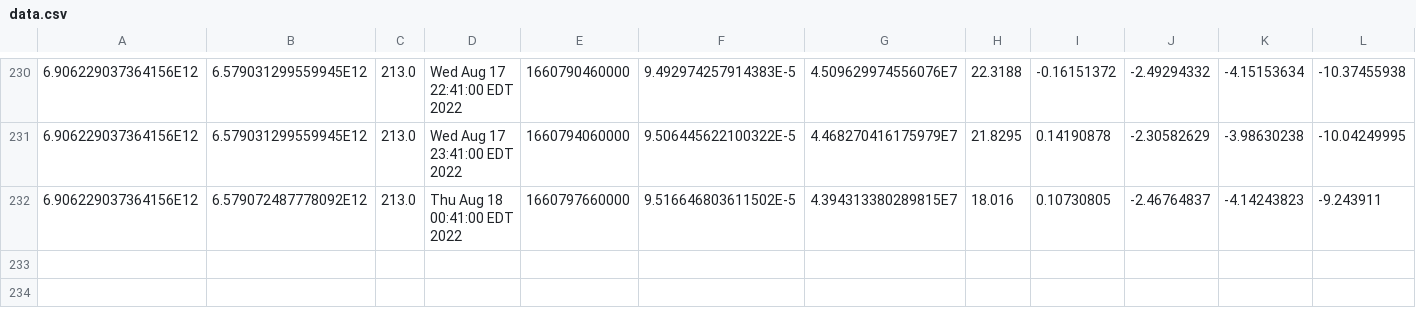
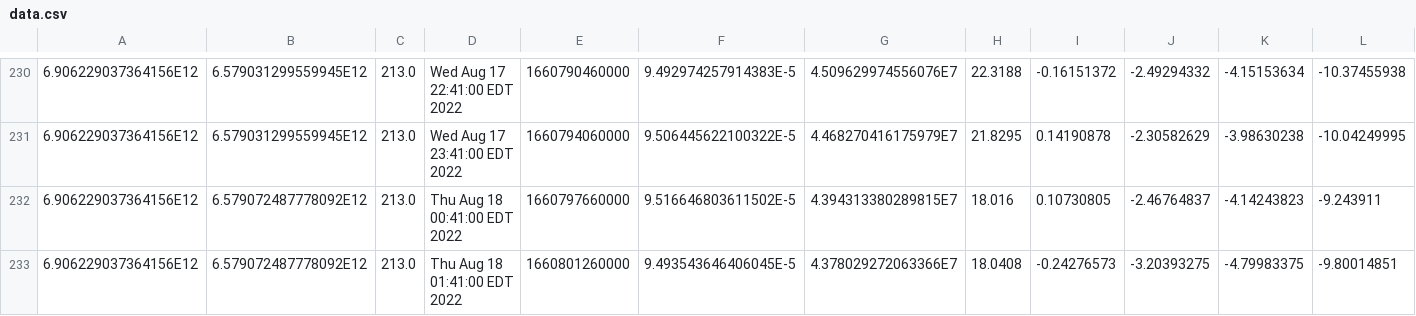
Before and after one commit to luncburn/luncburn, a CSV file: data.csv, drawn as a sheet; only a part is shown, gaps mark what is left out; rows hold the shown columns only; the diff names each change by its address in the sheet, - before the commit and + after, or states it on an @@ line.

Commit message:
"Updating CSV File at: 788807420175375"

```diff
--- a/data.csv
+++ b/data.csv
+row 233: 6.906229037364156E12 | 6.579072487778092E12 | 213.0 | Thu Aug 18 01:41:00 EDT 2022 | 1660801260000 | 9.493543646406045E-5 | 4.378029272063366E7 | 18.0408 | -0.24276573 | -3.20393275 | -4.79983375 | -9.80014851
```
